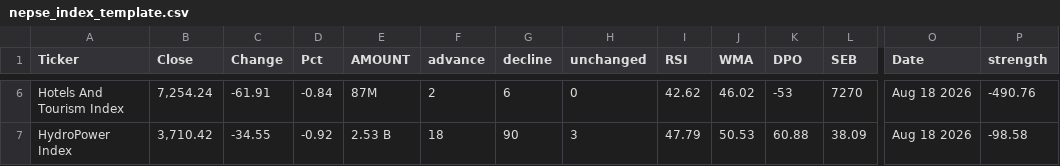
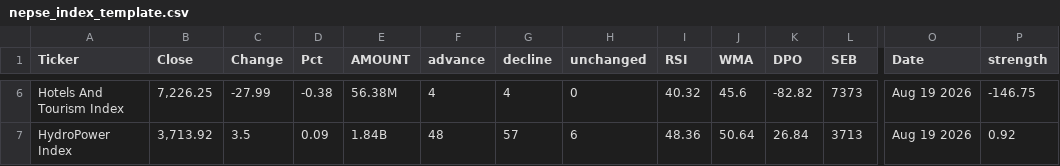
Before and after one commit to pandeysukram-ui/nepse-vibes, a CSV file: nepse_index_template.csv, drawn as a sheet; only a part is shown, gaps mark what is left out; the diff covers the shown part only; the diff names each change by its address in the sheet, - before the commit and + after, or states it on an @@ line.

```diff
--- a/nepse_index_template.csv
+++ b/nepse_index_template.csv
-B6 (Close): 7,254.24
+B6 (Close): 7,226.25
-C6 (Change): -61.91
+C6 (Change): -27.99
-D6 (Pct): -0.84
+D6 (Pct): -0.38
-E6 (AMOUNT): 87M
+E6 (AMOUNT): 56.38M
-F6 (advance): 2
+F6 (advance): 4
-G6 (decline): 6
+G6 (decline): 4
-I6 (RSI): 42.62
+I6 (RSI): 40.32
-J6 (WMA): 46.02
+J6 (WMA): 45.6
-K6 (DPO): -53
+K6 (DPO): -82.82
-L6 (SEB): 7270
+L6 (SEB): 7373
-O6:O7 (Date): Aug 18 2026
+O6:O7 (Date): Aug 19 2026
-P6 (strength): -490.76
+P6 (strength): -146.75
-B7 (Close): 3,710.42
+B7 (Close): 3,713.92
-C7 (Change): -34.55
+C7 (Change): 3.5
-D7 (Pct): -0.92
+D7 (Pct): 0.09
-E7 (AMOUNT): 2.53 B
+E7 (AMOUNT): 1.84B
-F7 (advance): 18
+F7 (advance): 48
-G7 (decline): 90
+G7 (decline): 57
-H7 (unchanged): 3
+H7 (unchanged): 6
-I7 (RSI): 47.79
+I7 (RSI): 48.36
-J7 (WMA): 50.53
+J7 (WMA): 50.64
-K7 (DPO): 60.88
+K7 (DPO): 26.84
-L7 (SEB): 38.09
+L7 (SEB): 3713
-P7 (strength): -98.58
+P7 (strength): 0.92
```
Also changed, not shown: 153 edited cells elsewhere in this file, Suka Ram - Live Data.csv, Today.csv.
